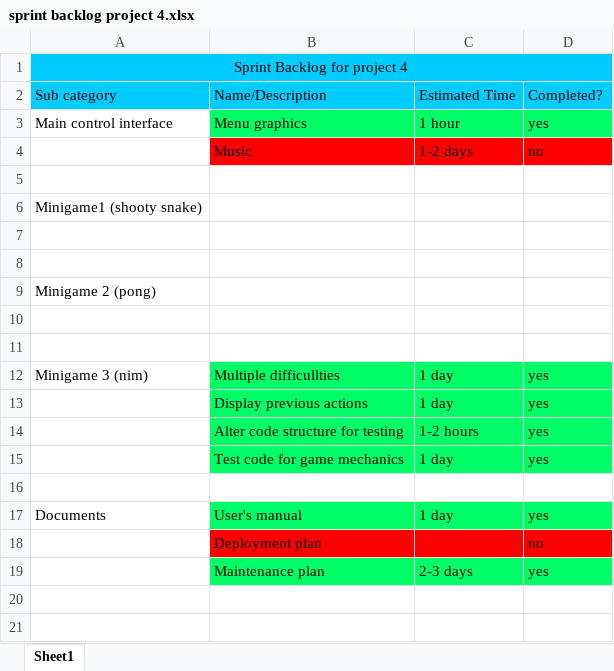
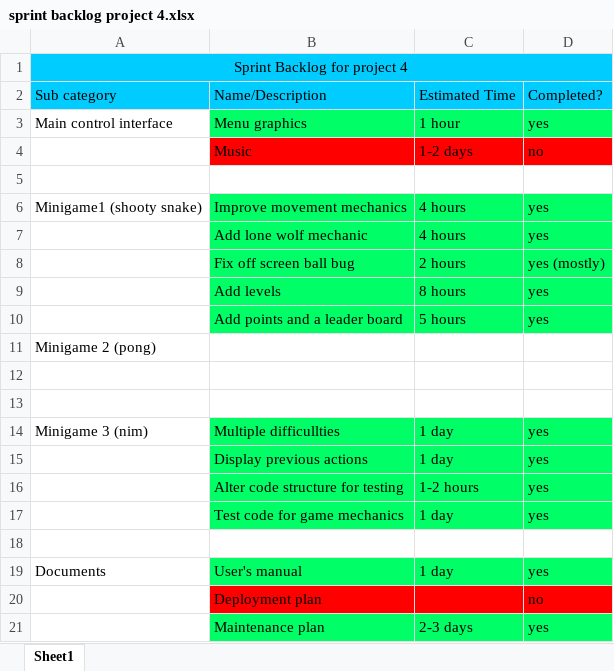
Before and after one commit to JosiahGray/EECS_448_project04, an Excel workbook: sprint backlog project 4.xlsx, sheet Sheet1, drawn as a sheet; values as stored, in another font and other column widths than the file's, no borders; removed rows and columns are numbered as before the commit, all else as after; the diff names each change by its address in the sheet, - before the commit and + after, or states it on an @@ line.

Commit message:
Update Project4 sprint backlog

```diff
--- a/sprint backlog project 4.xlsx (sheet Sheet1)
+++ b/sprint backlog project 4.xlsx (sheet Sheet1)
-row 6: Minigame1 (shooty snake)
-row 6: (empty)
+row 6: Minigame1 (shooty snake) | Improve movement mechanics | 4 hours | yes
-B6:D7 fill: none
+B6:D7 fill: #00FF66
-row 7: (empty)
+row 7:  | Add lone wolf mechanic | 4 hours | yes
+row 8:  | Fix off screen ball bug | 2 hours | yes (mostly)
+row 9:  | Add levels | 8 hours | yes
+row 10:  | Add points and a leader board | 5 hours | yes
```
